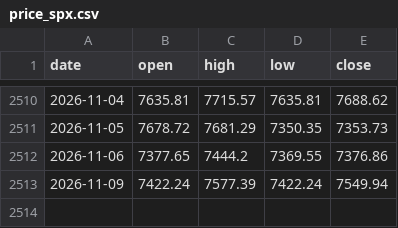
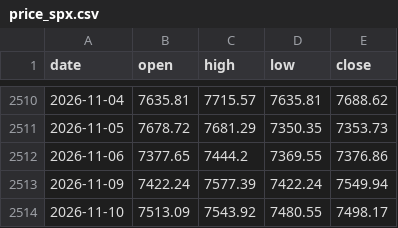
Before and after one commit to Allenvip1/G-P-C-R-2, a CSV file: data/price_spx.csv, drawn as a sheet; only a part is shown, gaps mark what is left out; the diff names each change by its address in the sheet, - before the commit and + after, or states it on an @@ line.

```diff
--- a/data/price_spx.csv
+++ b/data/price_spx.csv
+row 2514: 2026-11-10 | 7513.09 | 7543.92 | 7480.55 | 7498.17
```
Also changed, not shown: data/price_es.csv, 1 other file.
